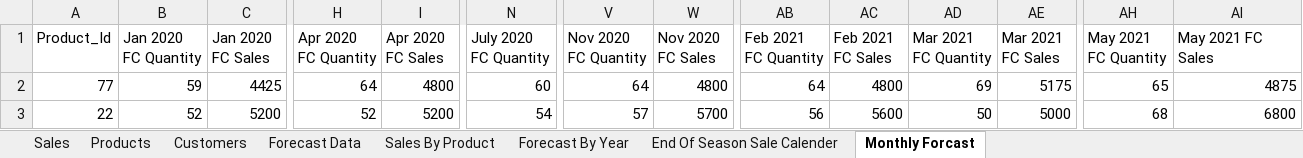
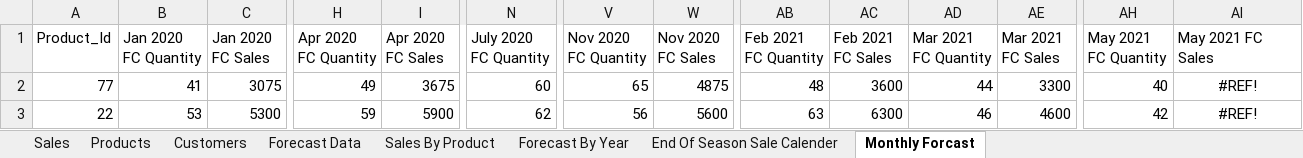
Before and after one commit to nkd7/Product-Dashboard, an Excel workbook: GeneratedData.xlsx, sheet Monthly Forcast, drawn as a sheet; only a part is shown, gaps mark what is left out; values as stored, in another font and other column widths than the file's, no borders; the diff covers the shown part only; the diff names each change by its address in the sheet, - before the commit and + after, or states it on an @@ line.

Commit message:
Forcast values

```diff
--- a/GeneratedData.xlsx (sheet Monthly Forcast)
+++ b/GeneratedData.xlsx (sheet Monthly Forcast)
-B2 (Jan 2020 FC Quantity): 59
+B2 (Jan 2020 FC Quantity): 41
-C2 (Jan 2020 FC Sales): 4425
+C2 (Jan 2020 FC Sales): 3075
-H2 (Apr 2020 FC Quantity): 64
+H2 (Apr 2020 FC Quantity): 49
-I2 (Apr 2020 FC Sales): 4800
+I2 (Apr 2020 FC Sales): 3675
-V2 (Nov 2020 FC Quantity): 64
+V2 (Nov 2020 FC Quantity): 65
-W2 (Nov 2020 FC Sales): 4800
+W2 (Nov 2020 FC Sales): 4875
-AB2 (Feb 2021 FC Quantity): 64
+AB2 (Feb 2021 FC Quantity): 48
-AC2 (Feb 2021 FC Sales): 4800
+AC2 (Feb 2021 FC Sales): 3600
-AD2 (Mar 2021 FC Quantity): 69
+AD2 (Mar 2021 FC Quantity): 44
-AE2 (Mar 2021 FC Sales): 5175
+AE2 (Mar 2021 FC Sales): 3300
-AH2 (May 2021 FC Quantity): 65
+AH2 (May 2021 FC Quantity): 40
-AI2 (May 2021 FC Sales): 4875
+AI2 (May 2021 FC Sales): #REF!
-AI2:AI3 alignment: right
+AI2:AI3 alignment: center
-B3 (Jan 2020 FC Quantity): 52
+B3 (Jan 2020 FC Quantity): 53
-C3 (Jan 2020 FC Sales): 5200
+C3 (Jan 2020 FC Sales): 5300
-H3 (Apr 2020 FC Quantity): 52
+H3 (Apr 2020 FC Quantity): 59
-I3 (Apr 2020 FC Sales): 5200
+I3 (Apr 2020 FC Sales): 5900
-N3 (July 2020 FC Quantity): 54
+N3 (July 2020 FC Quantity): 62
-V3 (Nov 2020 FC Quantity): 57
+V3 (Nov 2020 FC Quantity): 56
-W3 (Nov 2020 FC Sales): 5700
+W3 (Nov 2020 FC Sales): 5600
-AB3 (Feb 2021 FC Quantity): 56
+AB3 (Feb 2021 FC Quantity): 63
-AC3 (Feb 2021 FC Sales): 5600
+AC3 (Feb 2021 FC Sales): 6300
-AD3 (Mar 2021 FC Quantity): 50
+AD3 (Mar 2021 FC Quantity): 46
-AE3 (Mar 2021 FC Sales): 5000
+AE3 (Mar 2021 FC Sales): 4600
-AH3 (May 2021 FC Quantity): 68
+AH3 (May 2021 FC Quantity): 42
-AI3 (May 2021 FC Sales): 6800
+AI3 (May 2021 FC Sales): #REF!
```
Also changed, not shown: 1783 edited cells and cell formats elsewhere in this sheet, formulas that keep their value, 1 other file.
